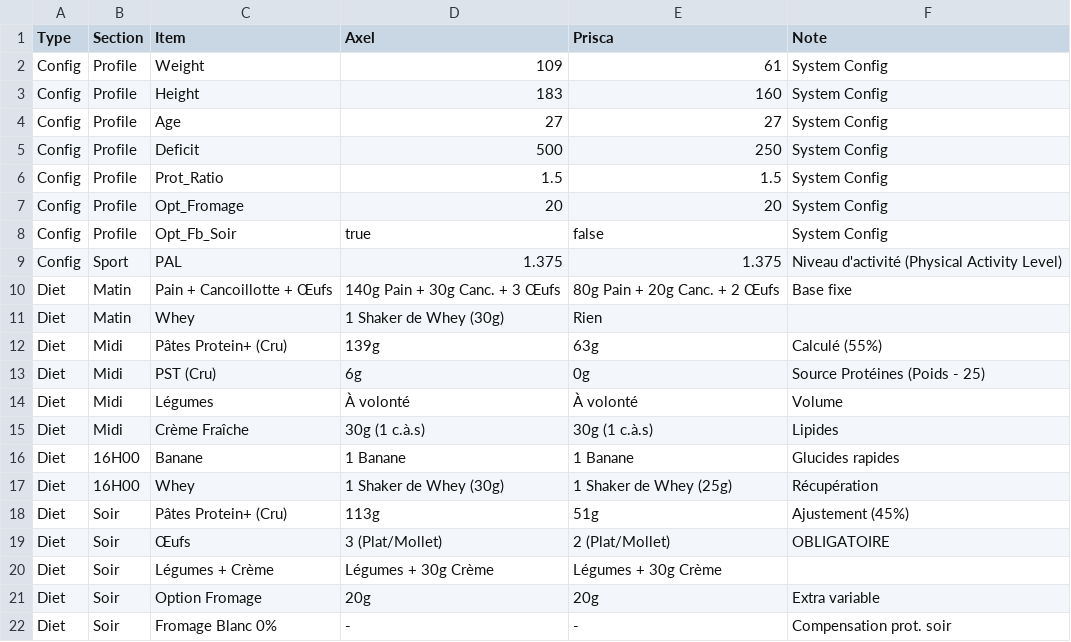
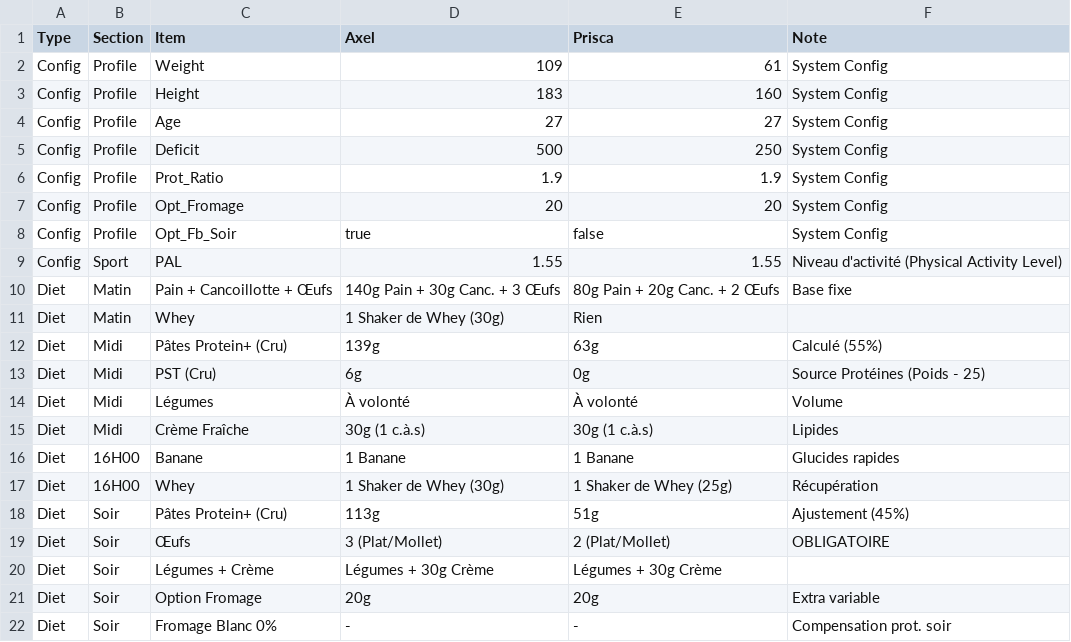
Before and after one commit to Karmadibsa/OptiCal-Center, a CSV file: public/diet.csv, drawn as a sheet.

```diff
--- a/public/diet.csv
+++ b/public/diet.csv
@@ -5,6 +5,6 @@ Config,Profile,Age,27,27,System Config
 Config,Profile,Deficit,500,250,System Config
-Config,Profile,Prot_Ratio,1.5,1.5,System Config
+Config,Profile,Prot_Ratio,1.9,1.9,System Config
 Config,Profile,Opt_Fromage,20,20,System Config
 Config,Profile,Opt_Fb_Soir,true,false,System Config
-Config,Sport,PAL,1.375,1.375,Niveau d'activité (Physical Activity Level)
+Config,Sport,PAL,1.55,1.55,Niveau d'activité (Physical Activity Level)
 Diet,Matin,Pain + Cancoillotte + Œufs,140g Pain + 30g Canc. + 3 Œufs,80g Pain + 20g Canc. + 2 Œufs,Base fixe
```
Also changed, not shown: 11 other files.
